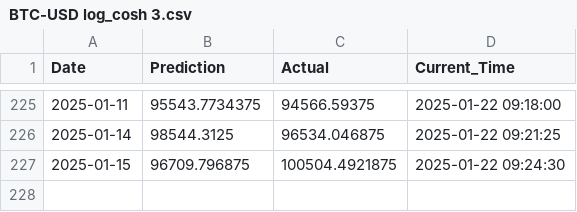
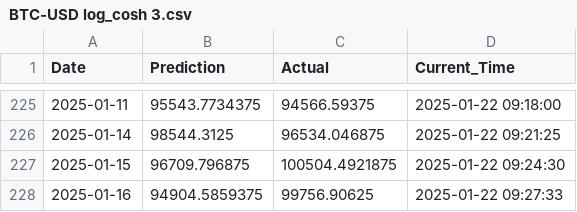
Before and after one commit to IsakFriisJespersen2/test-grafana-data, a CSV file: 01_Model_Data/01_Raw_Results/BTC-USD log_cosh 3.csv, drawn as a sheet; only a part is shown, gaps mark what is left out; the diff names each change by its address in the sheet, - before the commit and + after, or states it on an @@ line.

Commit message:
Add data.csv with updated DataFrame

```diff
--- a/01_Model_Data/01_Raw_Results/BTC-USD log_cosh 3.csv
+++ b/01_Model_Data/01_Raw_Results/BTC-USD log_cosh 3.csv
+row 228: 2025-01-16 | 94904.5859375 | 99756.90625 | 2025-01-22 09:27:33
```
